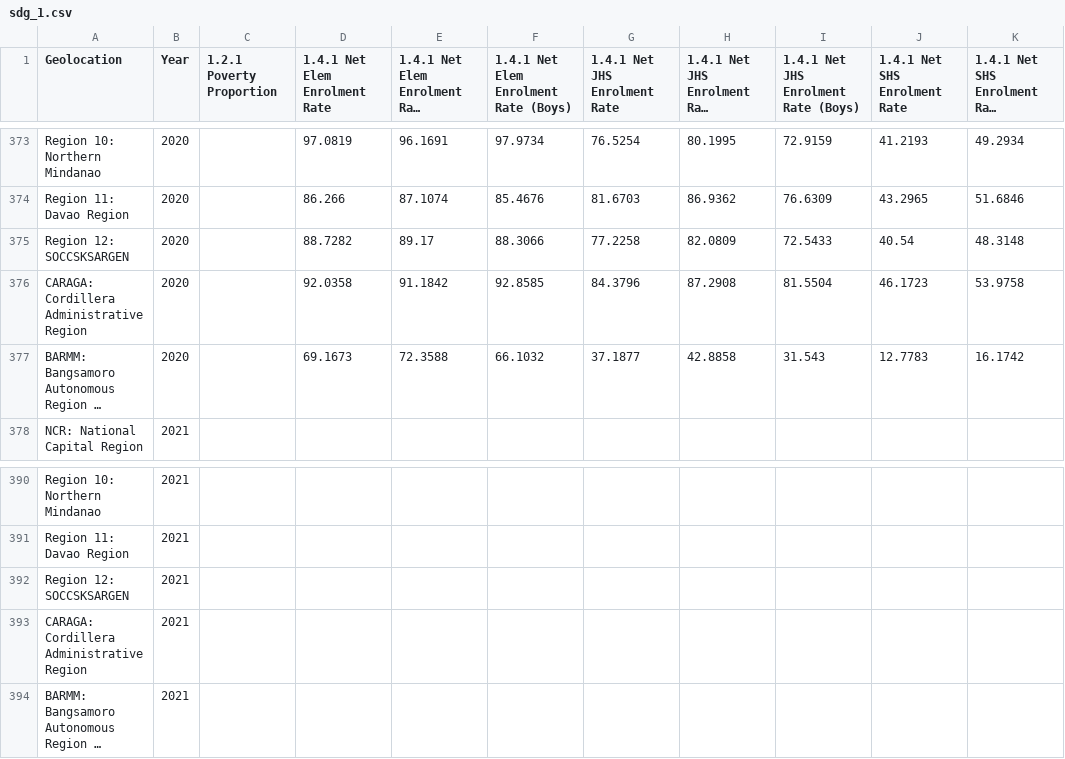
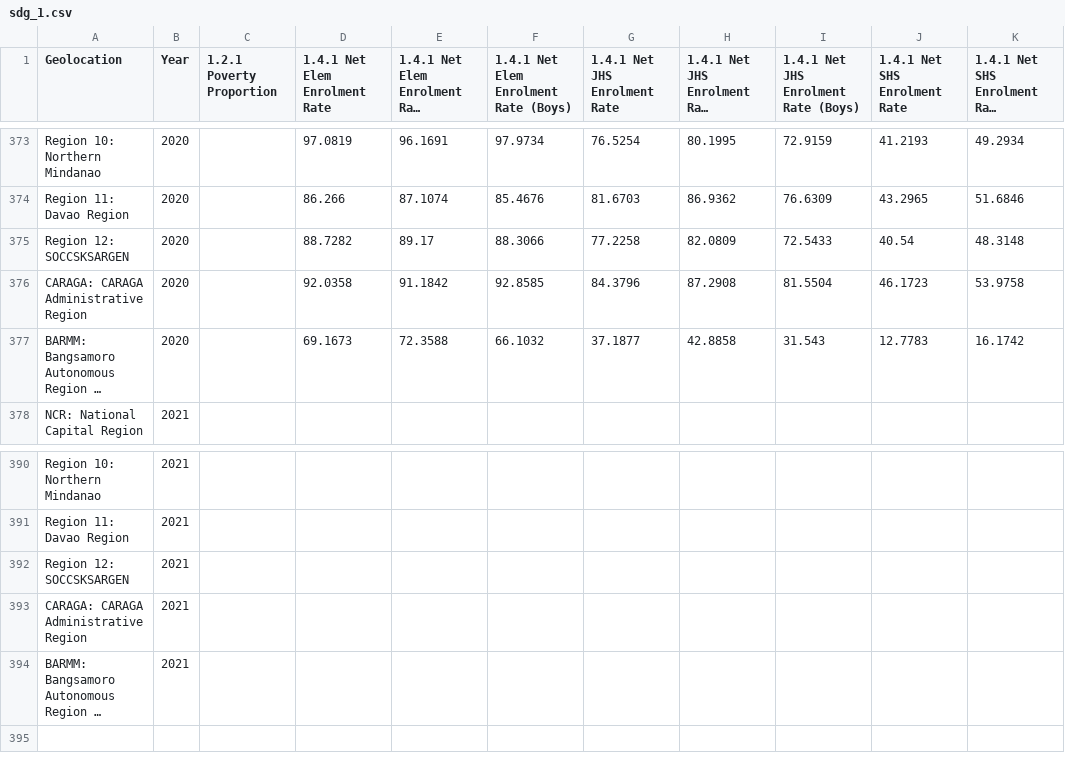
Before and after one commit to francheska-vicente/datapre-project, a CSV file: data_output/sdg_1.csv, drawn as a sheet; only a part is shown, gaps mark what is left out; long unchanged cells end in …; the diff covers the shown part only; the diff names each change by its address in the sheet, - before the commit and + after, or states it on an @@ line.

Commit message:
fixing CARAGA name

```diff
--- a/data_output/sdg_1.csv
+++ b/data_output/sdg_1.csv
-A376 (Geolocation): CARAGA: Cordillera Administrative Region
+A376 (Geolocation): CARAGA: CARAGA Administrative Region
-A393 (Geolocation): CARAGA: Cordillera Administrative Region
+A393 (Geolocation): CARAGA: CARAGA Administrative Region
```
Also changed, not shown: 20 edited cells elsewhere in this file, data_output/sdg_11.csv, data_output/sdg_13.csv, 10 other files.
